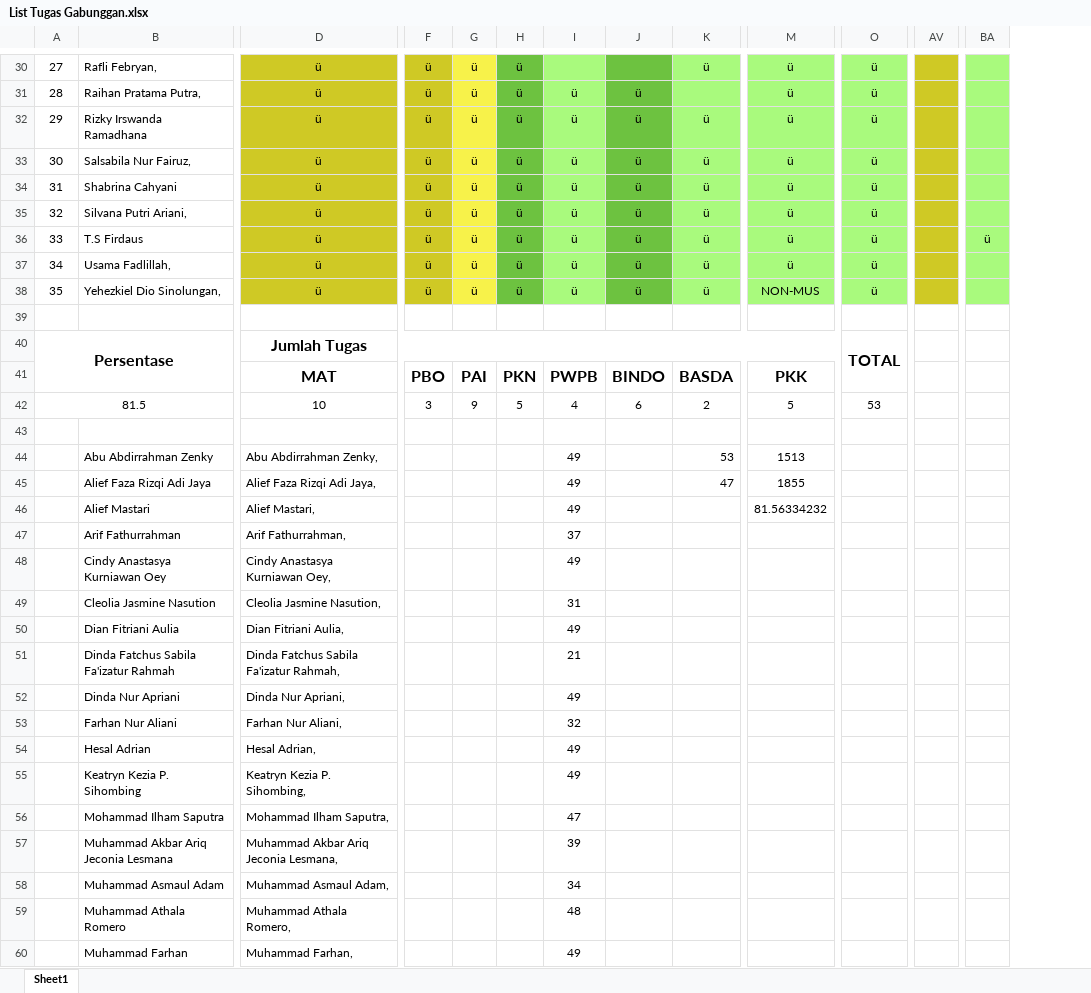
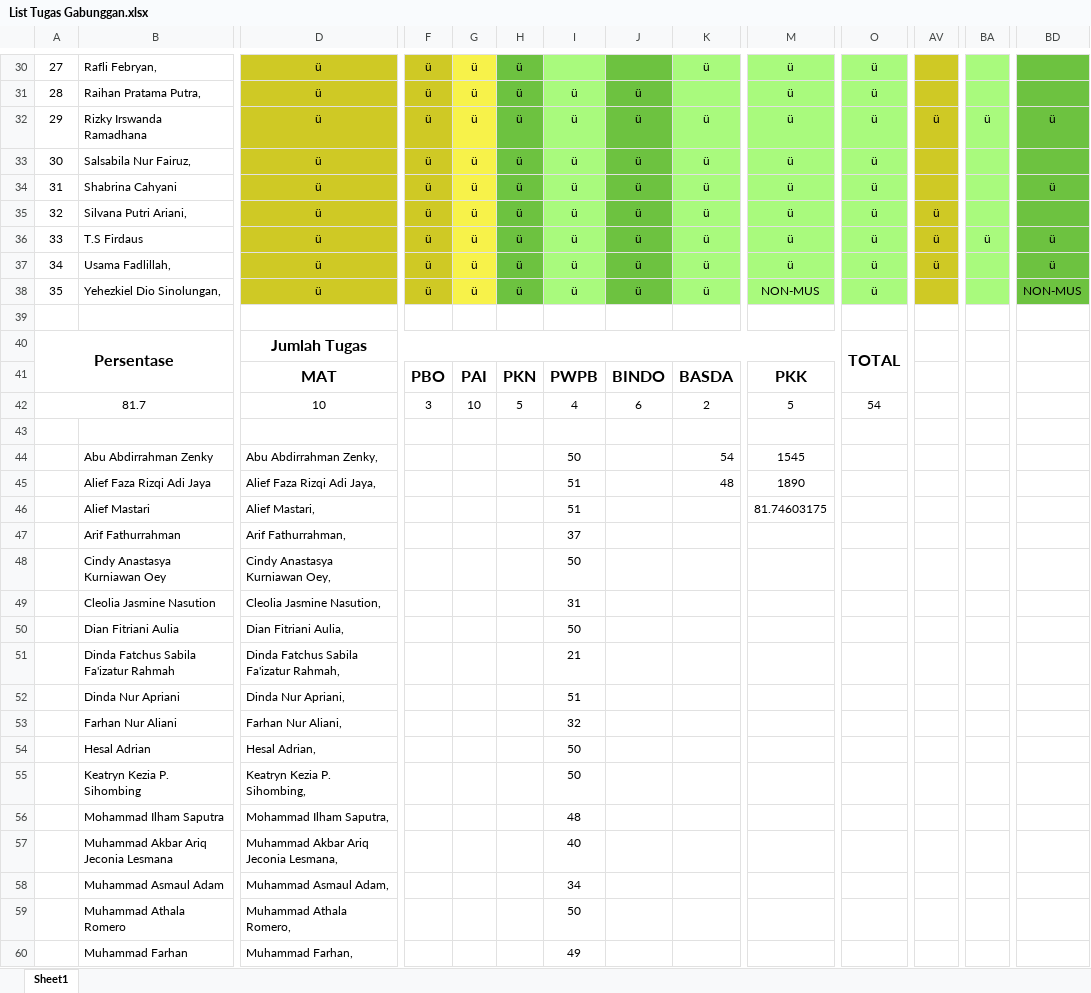
Before and after one commit to NotHydra/rpl-school-web-report, an Excel workbook: Excel/List Tugas Gabunggan.xlsx, sheet Sheet1, drawn as a sheet; only a part is shown, gaps mark what is left out; values as stored, in another font and other column widths than the file's, no borders; conditional formats not drawn; removed rows and columns are numbered as before the commit, all else as after; rows hold the shown columns only; the diff covers the shown part only; the diff names each change by its address in the sheet, - before the commit and + after, or states it on an @@ line.

```diff
--- a/Excel/List Tugas Gabunggan.xlsx (sheet Sheet1)
+++ b/Excel/List Tugas Gabunggan.xlsx (sheet Sheet1)
+column BD, rows 32-38: ü |  | ü |  | ü | ü | NON-MUS
-AV32: (empty)
+AV32: ü
-BA32: (empty)
+BA32: ü
-AV35:AV37: (empty)
+AV35:AV37: ü
-A42: 81.5
+A42: 81.7
-G42: 9
+G42: 10
-O42: 53
+O42: 54
-row 44:  | Abu Abdirrahman Zenky | Abu Abdirrahman Zenky, |  |  |  | 49 |  | 53 | 1513
-row 45:  | Alief Faza Rizqi Adi Jaya | Alief Faza Rizqi Adi Jaya, |  |  |  | 49 |  | 47 | 1855
-row 46:  | Alief Mastari | Alief Mastari, |  |  |  | 49 |  |  | 81.56334232
+row 44:  | Abu Abdirrahman Zenky | Abu Abdirrahman Zenky, |  |  |  | 50 |  | 54 | 1545
+row 45:  | Alief Faza Rizqi Adi Jaya | Alief Faza Rizqi Adi Jaya, |  |  |  | 51 |  | 48 | 1890
+row 46:  | Alief Mastari | Alief Mastari, |  |  |  | 51 |  |  | 81.74603175
-I48: 49
+I48: 50
-I50: 49
+I50: 50
-I52: 49
+I52: 51
-I54:I55: 49
+I54:I55: 50
-I56: 47
+I56: 48
-I57: 39
+I57: 40
-I59: 48
+I59: 50
```
Also changed, not shown: 21 edited cells elsewhere in this sheet, formulas that keep their value, Excel/Bulanan/Excel/List Tugas Bulanan Ke-1 (26 Juli 2021 - 29 Agustus 2021).xlsx, Excel/Bulanan/Excel/List Tugas Bulanan Ke-2 (30 Juli 2021 - 27 September 2021).xlsx, 16 other files.
